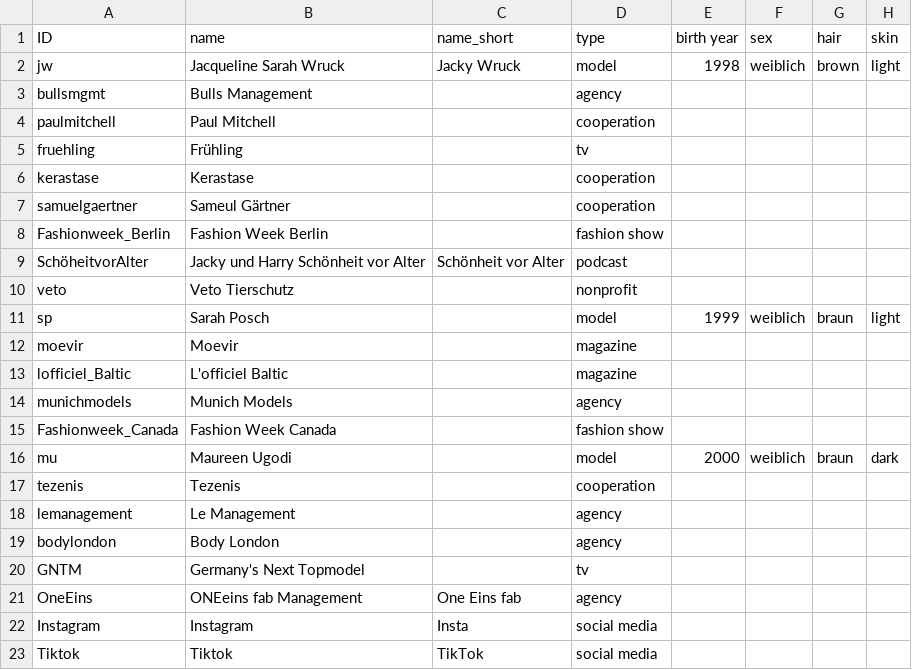
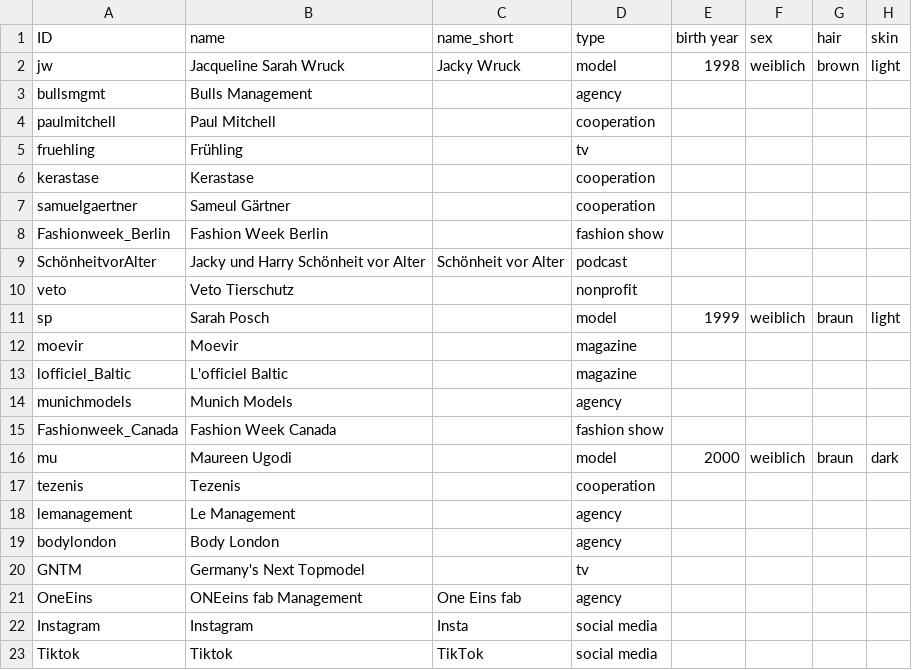
Before and after one commit to salomemueller/OwnGNTM, a CSV file: 15N.csv, drawn as a sheet; only a part is shown; the diff names each change by its address in the sheet, - before the commit and + after, or states it on an @@ line.

Commit message:
Update 15N.csv

```diff
--- a/15N.csv
+++ b/15N.csv
-A9 (ID): SchöheitvorAlter
+A9 (ID): SchönheitvorAlter
```
